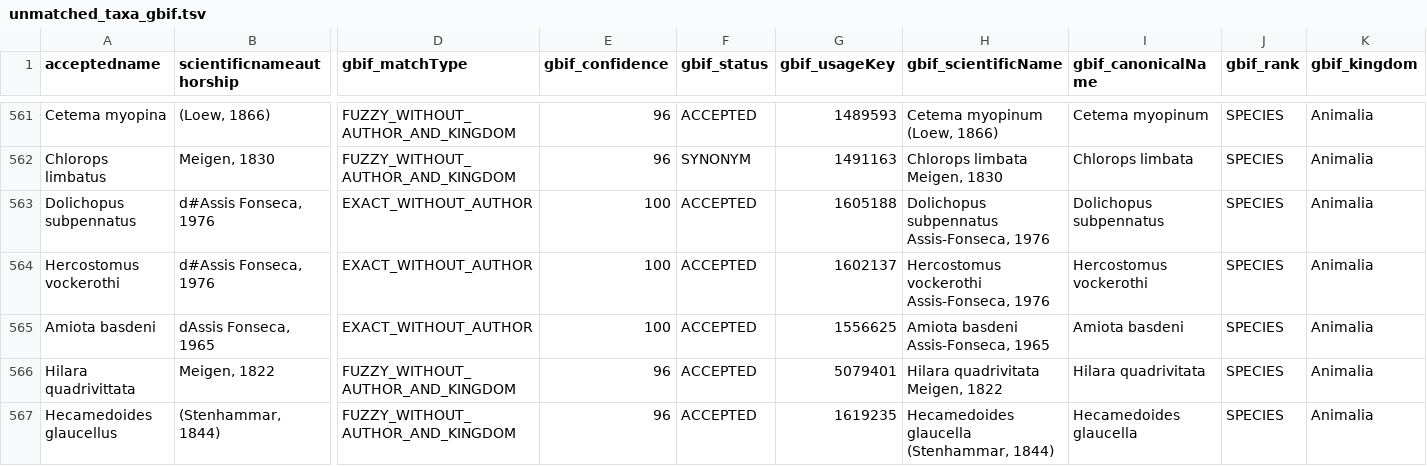
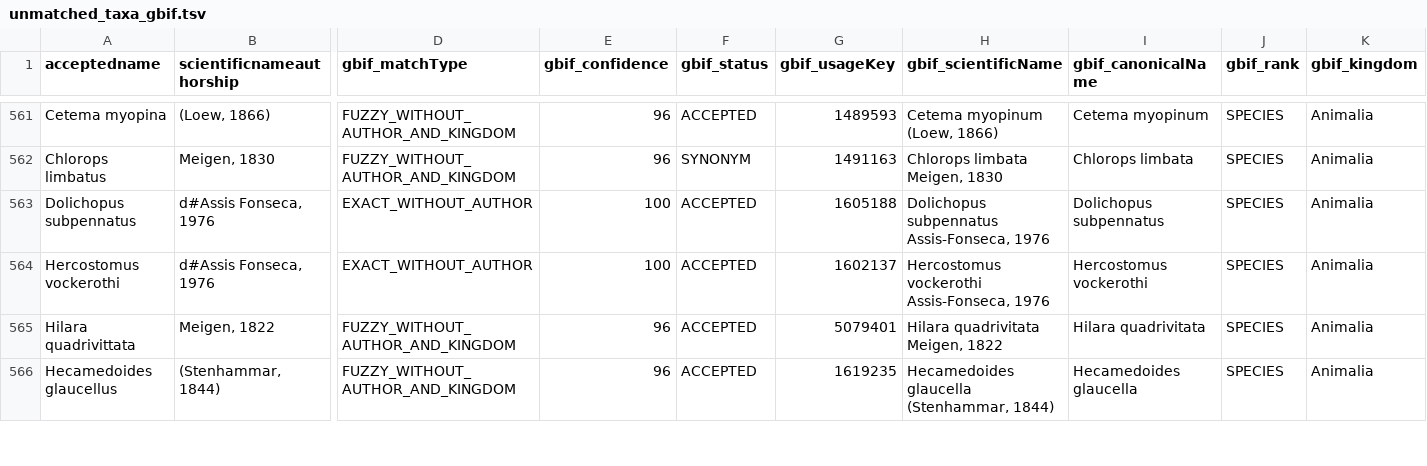
Before and after one commit to inbo/ibge-bim-species, a TSV file: data/interim/unmatched_taxa_gbif.tsv, drawn as a sheet; only a part is shown, gaps mark what is left out; rows hold the shown columns only; the diff names each change by its address in the sheet, - before the commit and + after, or states it on an @@ line.

Commit message:
Improve files after change encoding

```diff
--- a/data/interim/unmatched_taxa_gbif.tsv
+++ b/data/interim/unmatched_taxa_gbif.tsv
-row 565: Amiota basdeni | dAssis Fonseca, 1965 | EXACT_WITHOUT_AUTHOR | 100 | ACCEPTED | 1556625 | Amiota basdeni Assis-Fonseca, 1965 | Amiota basdeni | SPECIES | Animalia
```
